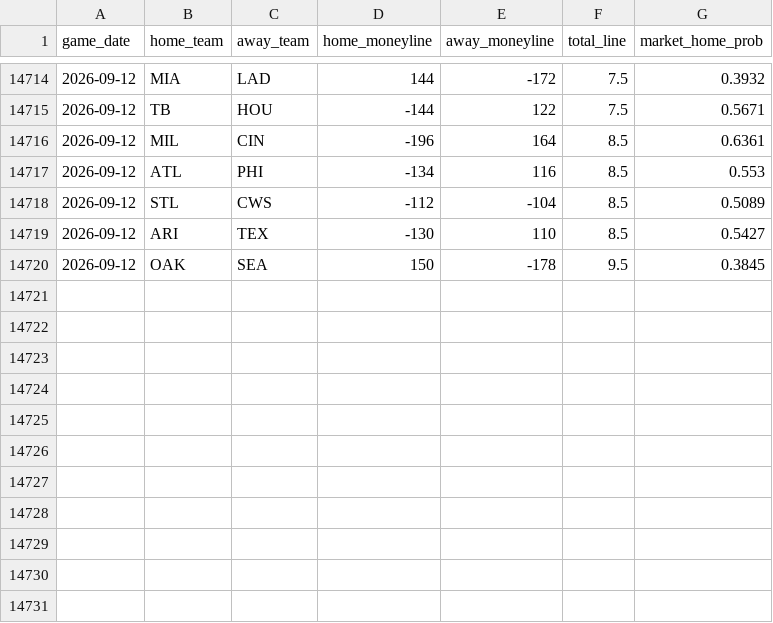
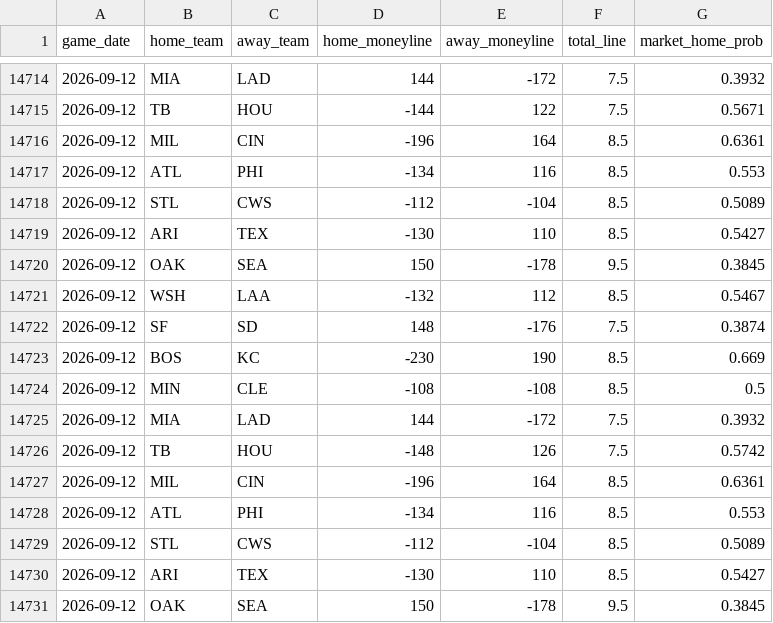
Before and after one commit to gigadon/Thats-Baseball, a CSV file: data/odds_history.csv, drawn as a sheet; only a part is shown, gaps mark what is left out.

```diff
--- a/data/odds_history.csv
+++ b/data/odds_history.csv
@@ -14720 +14720,12 @@ game_date,home_team,away_team,home_moneyline,away_moneyline,total_line,market_ho
 2026-09-12,OAK,SEA,150,-178,9.5,0.3845
+2026-09-12,WSH,LAA,-132,112,8.5,0.5467
+2026-09-12,SF,SD,148,-176,7.5,0.3874
+2026-09-12,BOS,KC,-230,190,8.5,0.669
+2026-09-12,MIN,CLE,-108,-108,8.5,0.5
+2026-09-12,MIA,LAD,144,-172,7.5,0.3932
+2026-09-12,TB,HOU,-148,126,7.5,0.5742
+2026-09-12,MIL,CIN,-196,164,8.5,0.6361
+2026-09-12,ATL,PHI,-134,116,8.5,0.553
+2026-09-12,STL,CWS,-112,-104,8.5,0.5089
+2026-09-12,ARI,TEX,-130,110,8.5,0.5427
+2026-09-12,OAK,SEA,150,-178,9.5,0.3845
```
Also changed, not shown: 3 other files.
